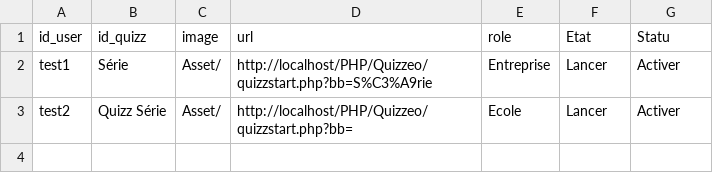
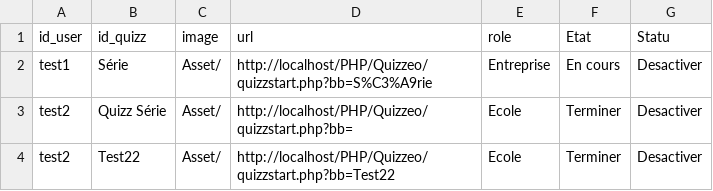
Before and after one commit to mimiranto/quizzeo, a CSV file: nomquizz.csv, drawn as a sheet.

```diff
--- a/nomquizz.csv
+++ b/nomquizz.csv
@@ -1,3 +1,4 @@
 id_user,id_quizz,image,url,role,Etat,Statu
-test1,Série,Asset/,http://localhost/PHP/Quizzeo/quizzstart.php?bb=S%C3%A9rie,Entreprise,Lancer,Activer
-test2,"Quizz Série",Asset/,http://localhost/PHP/Quizzeo/quizzstart.php?bb=,Ecole,Lancer,Activer
+test1,Série,Asset/,http://localhost/PHP/Quizzeo/quizzstart.php?bb=S%C3%A9rie,Entreprise,"En cours",Desactiver
+test2,"Quizz Série",Asset/,http://localhost/PHP/Quizzeo/quizzstart.php?bb=,Ecole,Terminer,Desactiver
+test2,Test22,Asset/,http://localhost/PHP/Quizzeo/quizzstart.php?bb=Test22,Ecole,Terminer,Desactiver
```
Also changed, not shown: log_login.csv, quizz.csv, 8 other files.
